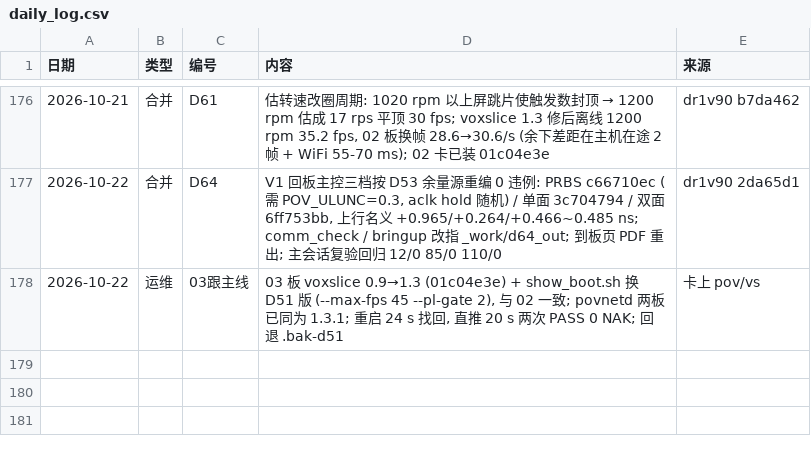
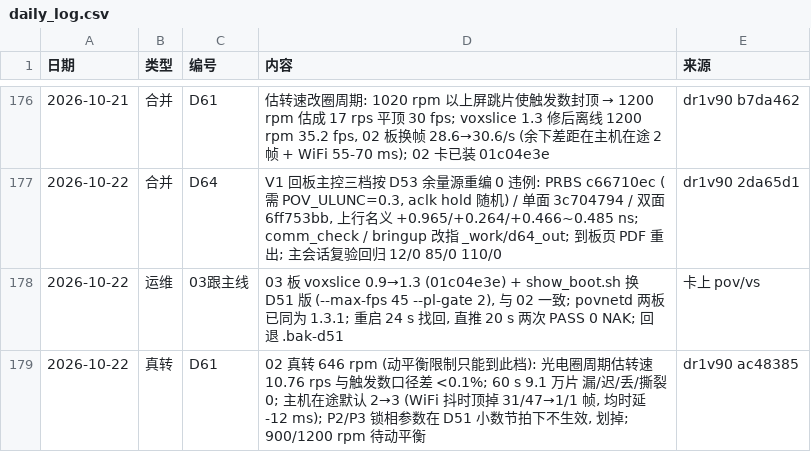
Before and after one commit to kiujkiu/zynq_pov, a CSV file: docs/progress/daily_log.csv, drawn as a sheet; only a part is shown, gaps mark what is left out.

```diff
--- a/docs/progress/daily_log.csv
+++ b/docs/progress/daily_log.csv
@@ -178 +178,2 @@
 2026-10-22,运维,03跟主线,"03 板 voxslice 0.9→1.3 (01c04e3e) + show_boot.sh 换 D51 版 (--max-fps 45 --pl-gate 2), 与 02 一致; povnetd 两板已同为 1.3.1; 重启 24 s 找回, 直推 20 s 两次 PASS 0 NAK; 回退 .bak-d51",卡上 pov/vs
+2026-10-22,真转,D61,"02 真转 646 rpm (动平衡限制只能到此档): 光电圈周期估转速 10.76 rps 与触发数口径差 <0.1%; 60 s 9.1 万片 漏/迟/丢/撕裂 0; 主机在途默认 2→3 (WiFi 抖时顶掉 31/47→1/1 帧, 均时延 -12 ms); P2/P3 锁相参数在 D51 小数节拍下不生效, 划掉; 900/1200 rpm 待动平衡",dr1v90 ac48385
```
